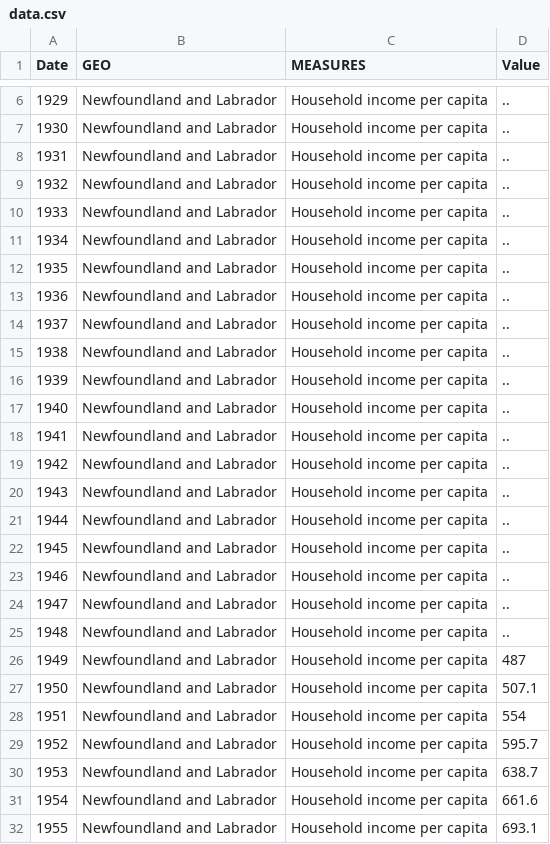
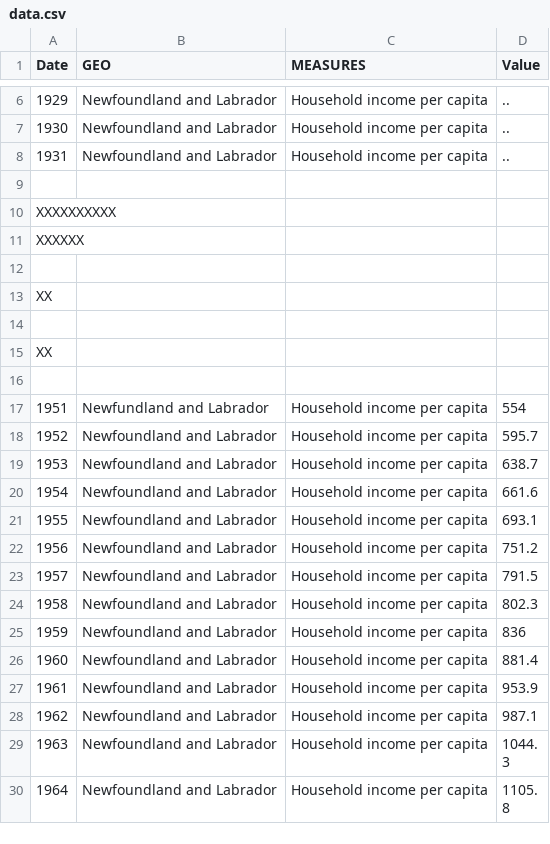
Before and after one commit to rachelmckay/mock_thesis, a CSV file: data.csv, drawn as a sheet; only a part is shown, gaps mark what is left out; the shorter side is filled out with more unchanged rows; removed rows and columns are numbered as before the commit, all else as after; the diff names each change by its address in the sheet, - before the commit and + after, or states it on an @@ line.

Commit message:
Thomas Changed data

```diff
--- a/data.csv
+++ b/data.csv
-row 9: 1932 | Newfoundland and Labrador | Household income per capita | ..
+row 9: (empty)
@@ column A (Date) renumbered between rows 10 and 15 @@
-B10:B11 (GEO): Newfoundland and Labrador
+B10:B11 (GEO): (empty)
-C10:C11 (MEASURES): Household income per capita
+C10:C11 (MEASURES): (empty)
-D10:D11 (Value): ..
+D10:D11 (Value): (empty)
-row 12: 1935 | Newfoundland and Labrador | Household income per capita | ..
+row 12: (empty)
-B13 (GEO): Newfoundland and Labrador
+B13 (GEO): (empty)
-C13 (MEASURES): Household income per capita
+C13 (MEASURES): (empty)
-D13 (Value): ..
+D13 (Value): (empty)
-row 14: 1937 | Newfoundland and Labrador | Household income per capita | ..
+row 14: (empty)
-B15 (GEO): Newfoundland and Labrador
+B15 (GEO): (empty)
-C15 (MEASURES): Household income per capita
+C15 (MEASURES): (empty)
-D15 (Value): ..
+D15 (Value): (empty)
-row 16: 1939 | Newfoundland and Labrador | Household income per capita | ..
+row 16: (empty)
-row 17: 1940 | Newfoundland and Labrador | Household income per capita | ..
-row 18: 1941 | Newfoundland and Labrador | Household income per capita | ..
-row 19: 1942 | Newfoundland and Labrador | Household income per capita | ..
-row 20: 1943 | Newfoundland and Labrador | Household income per capita | ..
-row 21: 1944 | Newfoundland and Labrador | Household income per capita | ..
-row 22: 1945 | Newfoundland and Labrador | Household income per capita | ..
-row 23: 1946 | Newfoundland and Labrador | Household income per capita | ..
-row 24: 1947 | Newfoundland and Labrador | Household income per capita | ..
-row 25: 1948 | Newfoundland and Labrador | Household income per capita | ..
-row 26: 1949 | Newfoundland and Labrador | Household income per capita | 487
-row 27: 1950 | Newfoundland and Labrador | Household income per capita | 507.1
-B17 (GEO): Newfoundland and Labrador
+B17 (GEO): Newfundland and Labrador
```
